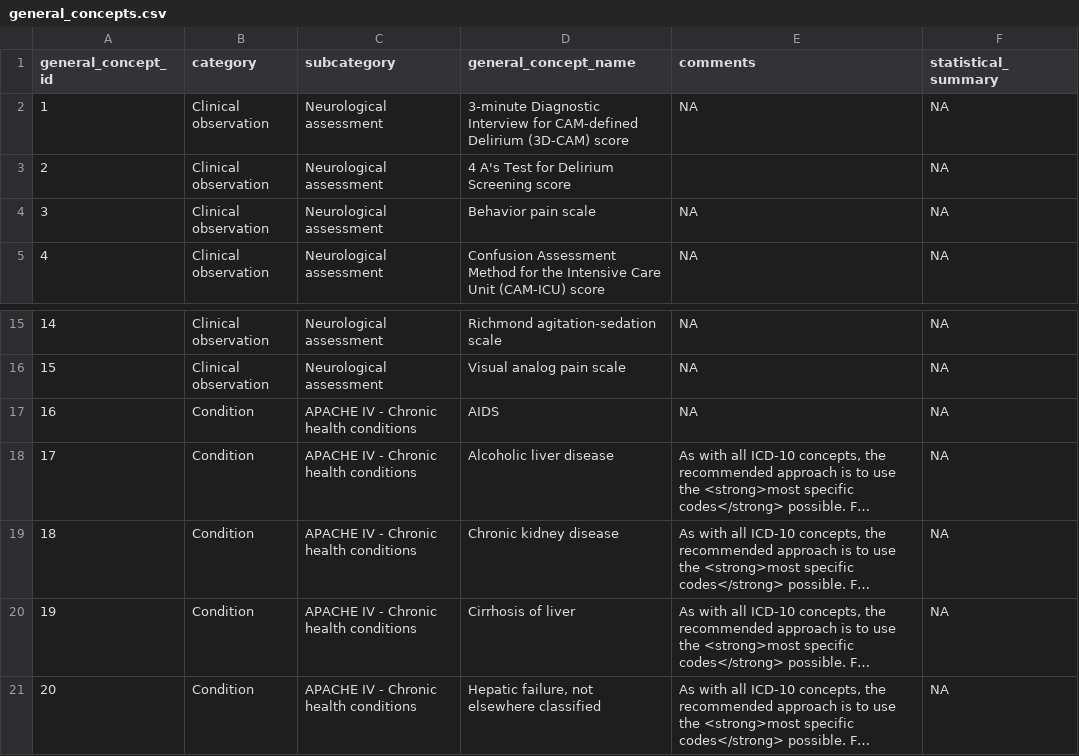
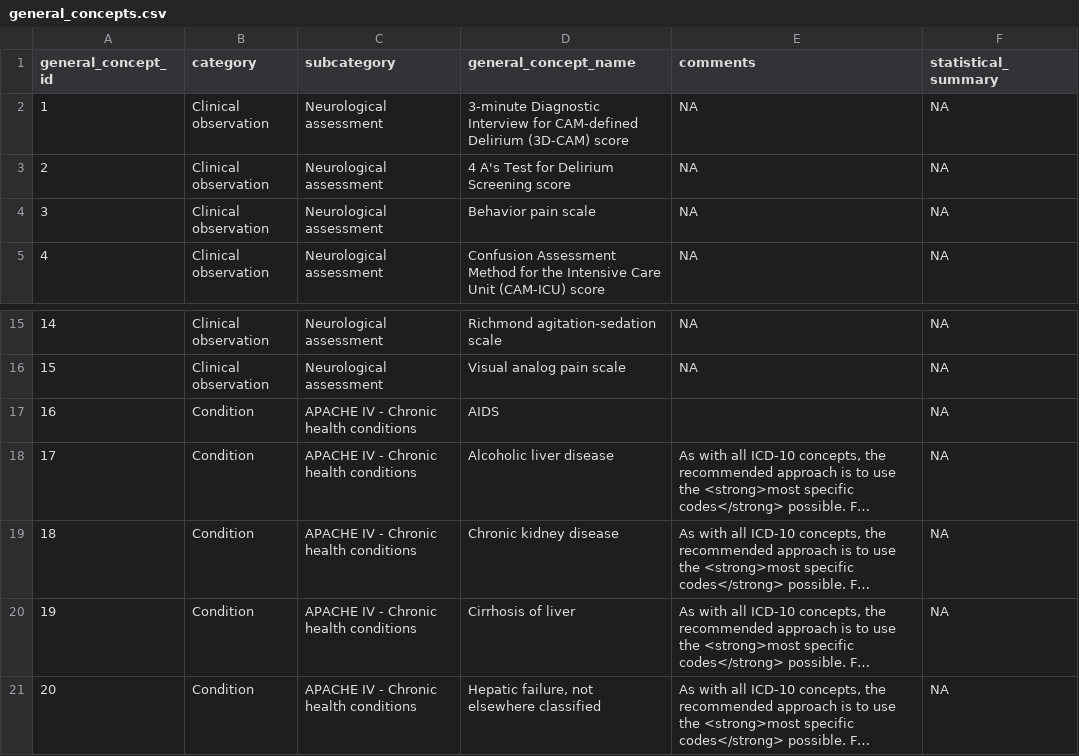
Before and after one commit to indicate-eu/data-dictionary, a CSV file: inst/extdata/csv/general_concepts.csv, drawn as a sheet; only a part is shown, gaps mark what is left out; long unchanged cells end in …; the diff names each change by its address in the sheet, - before the commit and + after, or states it on an @@ line.

```diff
--- a/inst/extdata/csv/general_concepts.csv
+++ b/inst/extdata/csv/general_concepts.csv
-E3 (comments): (empty)
+E3 (comments): NA
-E17 (comments): NA
+E17 (comments): (empty)
```
Also changed, not shown: 4 other files.
